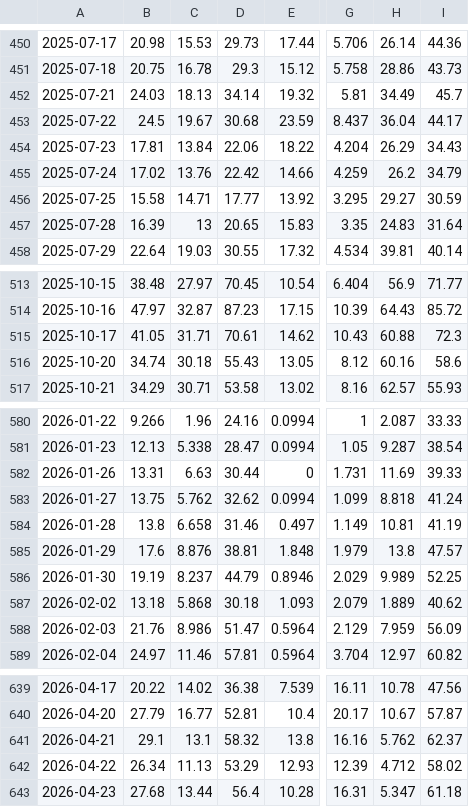
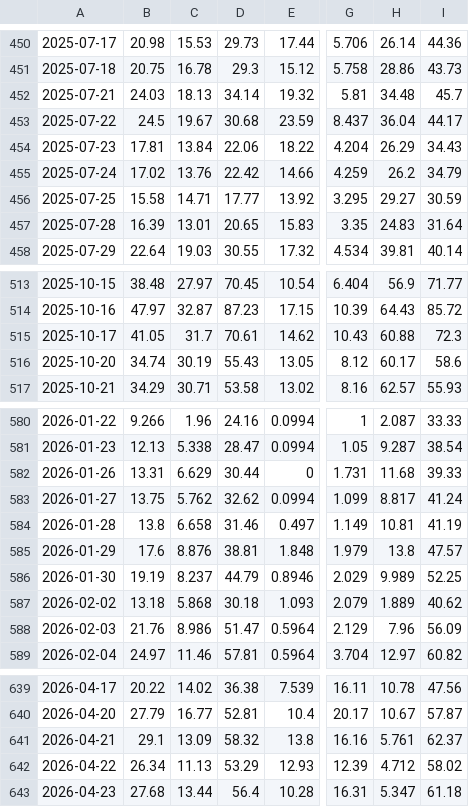
Before and after one commit to awantw1984dot/panic-index, a CSV file: data/scores_us.csv, drawn as a sheet; only a part is shown, gaps mark what is left out; the diff covers the shown part only; the diff names each change by its address in the sheet, - before the commit and + after, or states it on an @@ line.

```diff
--- a/data/scores_us.csv
+++ b/data/scores_us.csv
-H452: 34.49
+H452: 34.48
-C457: 13
+C457: 13.01
-C515: 31.71
+C515: 31.7
-C516: 30.18
+C516: 30.19
-H516: 60.16
+H516: 60.17
-C582: 6.63
+C582: 6.629
-H582: 11.69
+H582: 11.68
-H583: 8.818
+H583: 8.817
-H588: 7.959
+H588: 7.96
-C641: 13.1
+C641: 13.09
-H641: 5.762
+H641: 5.761
```
Also changed, not shown: 9 edited cells elsewhere in this file, 2 other files.
